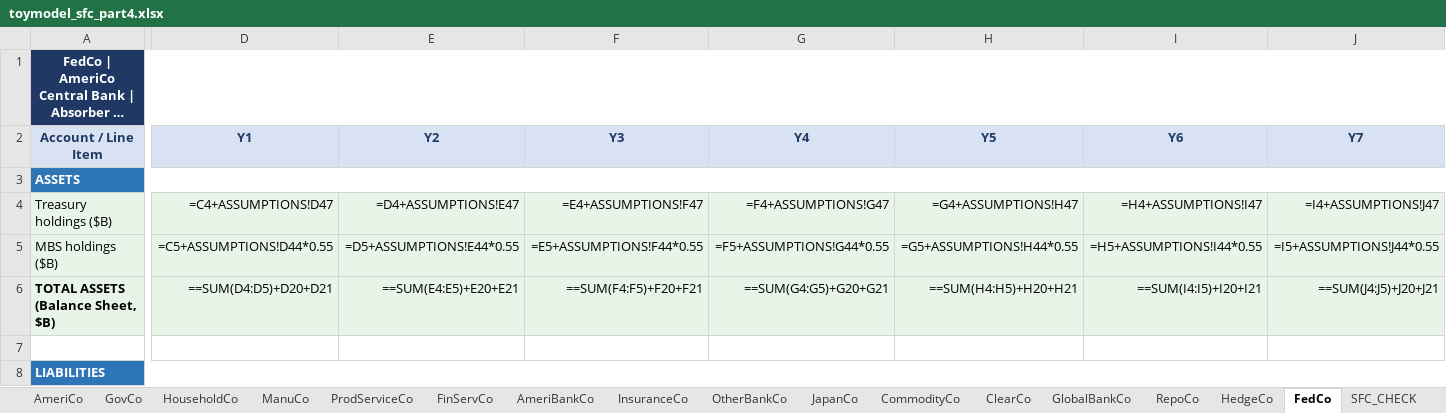
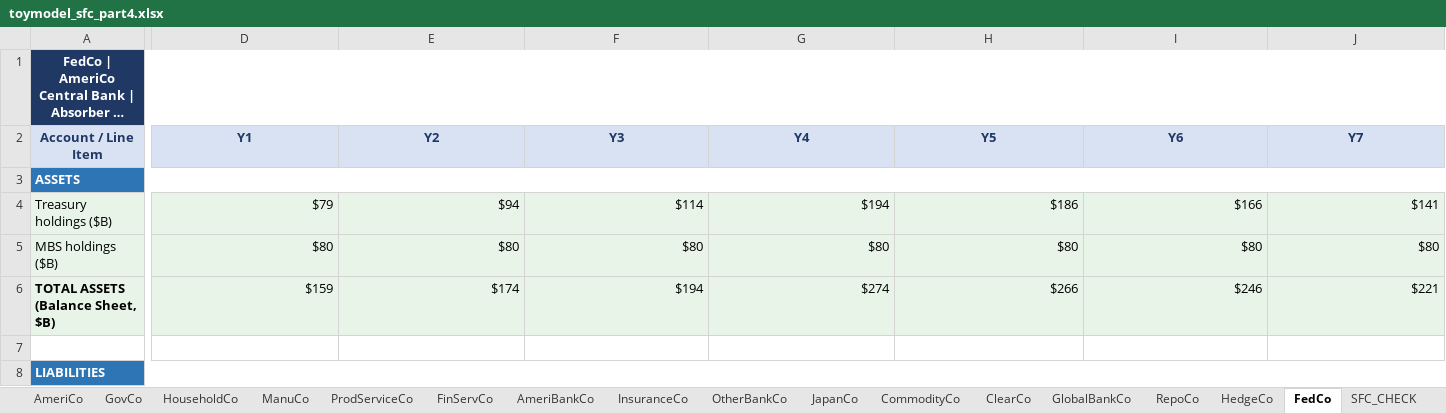
Before and after one commit to speculativa/stock-elephant-part4, an Excel workbook: data/model/toymodel_sfc_part4.xlsx, sheet FedCo, drawn as a sheet; only a part is shown, gaps mark what is left out; long unchanged cells end in …; values as stored, in another font and other column widths than the file's, no borders; formulas without a stored value are shown as written; the diff covers the shown part only; the diff names each change by its address in the sheet, - before the commit and + after, or states it on an @@ line.

```diff
--- a/data/model/toymodel_sfc_part4.xlsx (sheet FedCo)
+++ b/data/model/toymodel_sfc_part4.xlsx (sheet FedCo)
-D4 (Y1): =C4+ASSUMPTIONS!D47
+D4 (Y1): $79
-E4 (Y2): =D4+ASSUMPTIONS!E47
+E4 (Y2): $94
-F4 (Y3): =E4+ASSUMPTIONS!F47
+F4 (Y3): $114
-G4 (Y4): =F4+ASSUMPTIONS!G47
+G4 (Y4): $194
-H4 (Y5): =G4+ASSUMPTIONS!H47
+H4 (Y5): $186
-I4 (Y6): =H4+ASSUMPTIONS!I47
+I4 (Y6): $166
-J4 (Y7): =I4+ASSUMPTIONS!J47
+J4 (Y7): $141
-D5 (Y1): =C5+ASSUMPTIONS!D44*0.55
+D5 (Y1): $80
-E5 (Y2): =D5+ASSUMPTIONS!E44*0.55
+E5 (Y2): $80
-F5 (Y3): =E5+ASSUMPTIONS!F44*0.55
+F5 (Y3): $80
-G5 (Y4): =F5+ASSUMPTIONS!G44*0.55
+G5 (Y4): $80
-H5 (Y5): =G5+ASSUMPTIONS!H44*0.55
+H5 (Y5): $80
-I5 (Y6): =H5+ASSUMPTIONS!I44*0.55
+I5 (Y6): $80
-J5 (Y7): =I5+ASSUMPTIONS!J44*0.55
+J5 (Y7): $80
-D6 (Y1): ==SUM(D4:D5)+D20+D21
+D6 (Y1): $159
-E6 (Y2): ==SUM(E4:E5)+E20+E21
+E6 (Y2): $174
-F6 (Y3): ==SUM(F4:F5)+F20+F21
+F6 (Y3): $194
-G6 (Y4): ==SUM(G4:G5)+G20+G21
+G6 (Y4): $274
-H6 (Y5): ==SUM(H4:H5)+H20+H21
+H6 (Y5): $266
-I6 (Y6): ==SUM(I4:I5)+I20+I21
+I6 (Y6): $246
-J6 (Y7): ==SUM(J4:J5)+J20+J21
+J6 (Y7): $221
```
Also changed, not shown: 76 edited cells elsewhere in this sheet, sheet SFC_CHECK, sheet JapanCo, sheet MEASURES, sheet CONTAGION, sheet GlobalBankCo, sheet GovCo, 14 more sheets.
